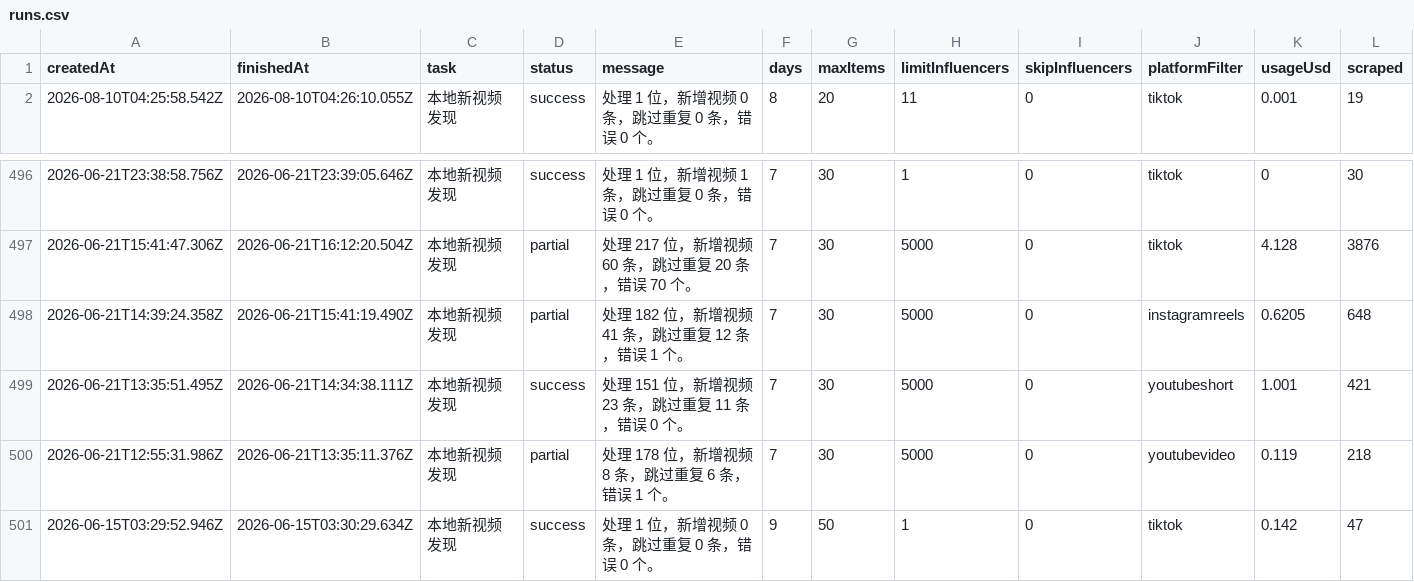
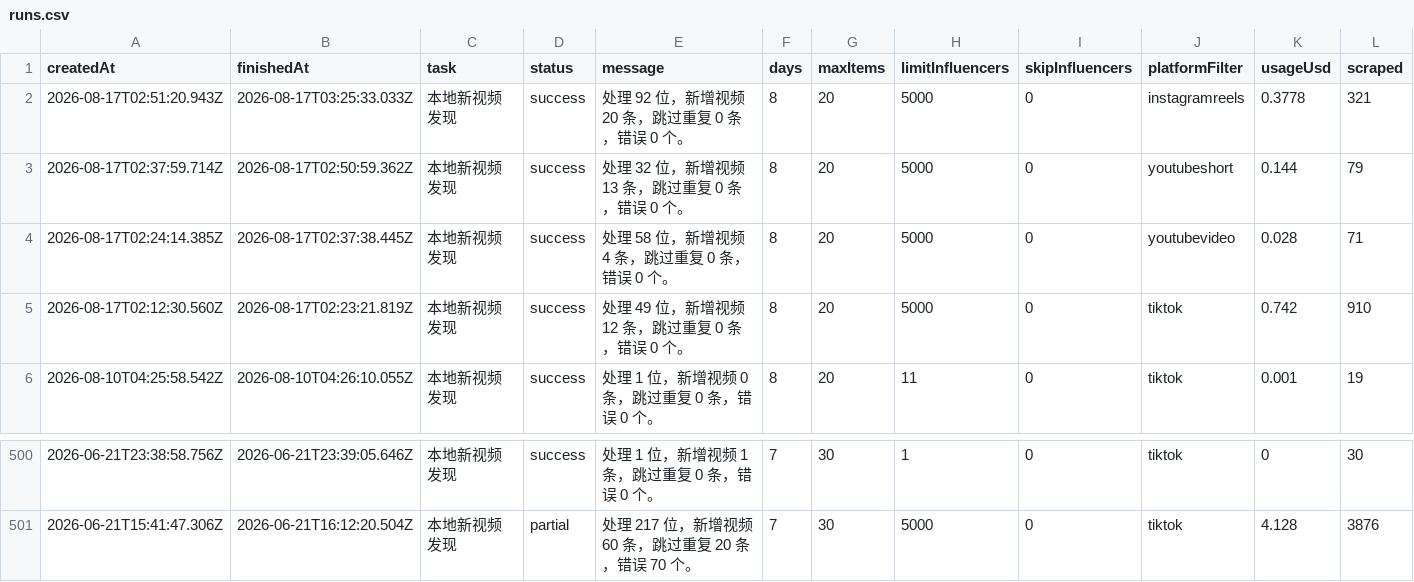
Before and after one commit to staderzafigi26-create/kol-, a CSV file: docs/static-data/exports/runs.csv, drawn as a sheet; only a part is shown, gaps mark what is left out; removed rows and columns are numbered as before the commit, all else as after; rows hold the shown columns only; the diff names each change by its address in the sheet, - before the commit and + after, or states it on an @@ line.

```diff
--- a/docs/static-data/exports/runs.csv
+++ b/docs/static-data/exports/runs.csv
+row 2: 2026-08-17T02:51:20.943Z | 2026-08-17T03:25:33.033Z | 本地新视频发现 | success | 处理 92 位，新增视频 20 条，跳过重复 0 条，错误 0 个。 | 8 | 20 | 5000 | 0 | instagramreels | 0.3778 | 321
+row 3: 2026-08-17T02:37:59.714Z | 2026-08-17T02:50:59.362Z | 本地新视频发现 | success | 处理 32 位，新增视频 13 条，跳过重复 0 条，错误 0 个。 | 8 | 20 | 5000 | 0 | youtubeshort | 0.144 | 79
+row 4: 2026-08-17T02:24:14.385Z | 2026-08-17T02:37:38.445Z | 本地新视频发现 | success | 处理 58 位，新增视频 4 条，跳过重复 0 条，错误 0 个。 | 8 | 20 | 5000 | 0 | youtubevideo | 0.028 | 71
+row 5: 2026-08-17T02:12:30.560Z | 2026-08-17T02:23:21.819Z | 本地新视频发现 | success | 处理 49 位，新增视频 12 条，跳过重复 0 条，错误 0 个。 | 8 | 20 | 5000 | 0 | tiktok | 0.742 | 910
-row 498: 2026-06-21T14:39:24.358Z | 2026-06-21T15:41:19.490Z | 本地新视频发现 | partial | 处理 182 位，新增视频 41 条，跳过重复 12 条，错误 1 个。 | 7 | 30 | 5000 | 0 | instagramreels | 0.6205 | 648
-row 499: 2026-06-21T13:35:51.495Z | 2026-06-21T14:34:38.111Z | 本地新视频发现 | success | 处理 151 位，新增视频 23 条，跳过重复 11 条，错误 0 个。 | 7 | 30 | 5000 | 0 | youtubeshort | 1.001 | 421
-row 500: 2026-06-21T12:55:31.986Z | 2026-06-21T13:35:11.376Z | 本地新视频发现 | partial | 处理 178 位，新增视频 8 条，跳过重复 6 条，错误 1 个。 | 7 | 30 | 5000 | 0 | youtubevideo | 0.119 | 218
-row 501: 2026-06-15T03:29:52.946Z | 2026-06-15T03:30:29.634Z | 本地新视频发现 | success | 处理 1 位，新增视频 0 条，跳过重复 0 条，错误 0 个。 | 9 | 50 | 1 | 0 | tiktok | 0.142 | 47
```
Also changed, not shown: docs/static-data/exports/influencers.csv, 8 other files.
